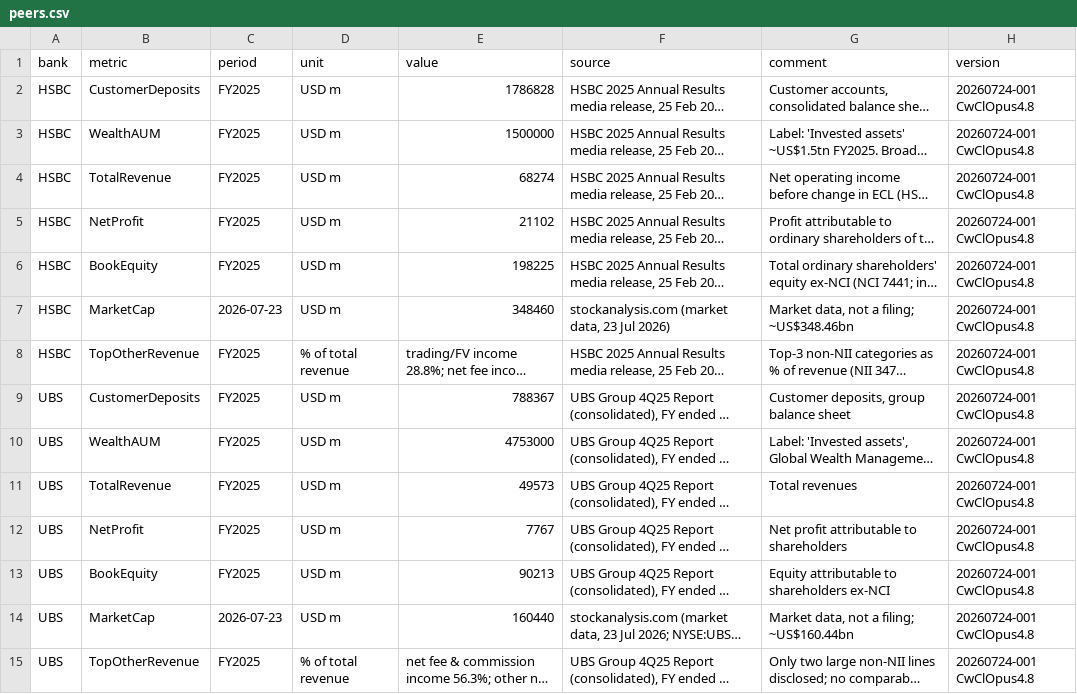
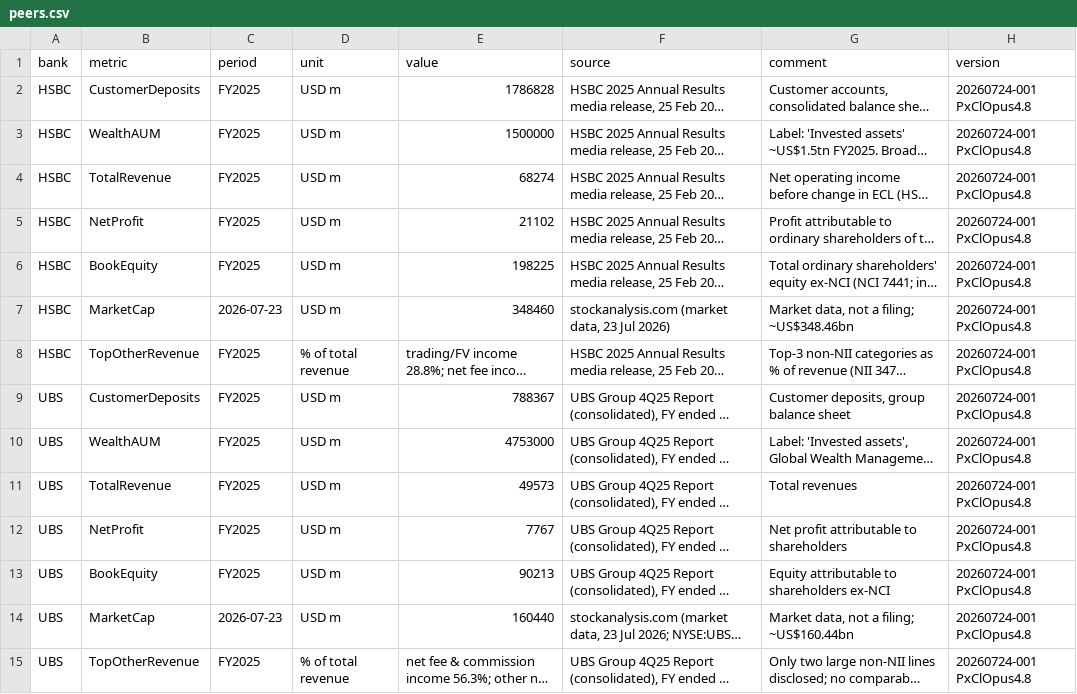
Before and after one commit to mingsagent1/hmhc-reports, a CSV file: pipeline/sg-banks/data/peers.csv, drawn as a sheet; only a part is shown; long unchanged cells end in …; the diff covers the shown part only; the diff names each change by its address in the sheet, - before the commit and + after, or states it on an @@ line.

```diff
--- a/pipeline/sg-banks/data/peers.csv
+++ b/pipeline/sg-banks/data/peers.csv
-H2:H15 (version): 20260724-001 CwClOpus4.8
+H2:H15 (version): 20260724-001 PxClOpus4.8
```
Also changed, not shown: 56 edited cells elsewhere in this file, 9 other files.
